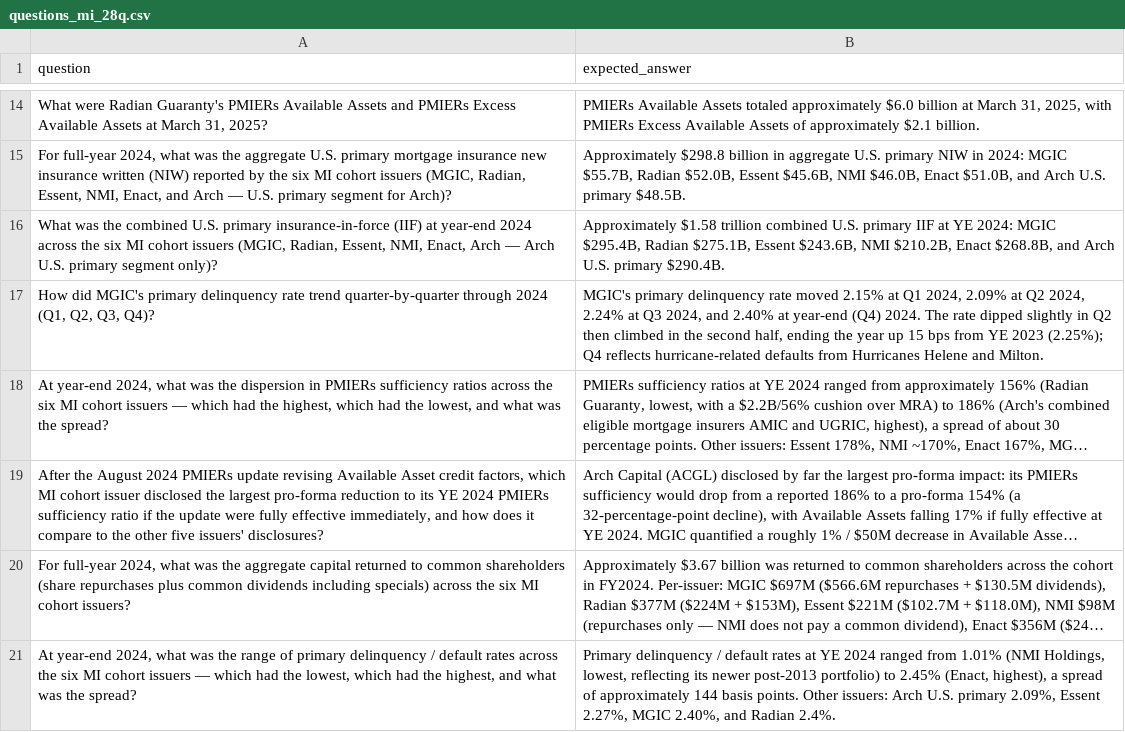
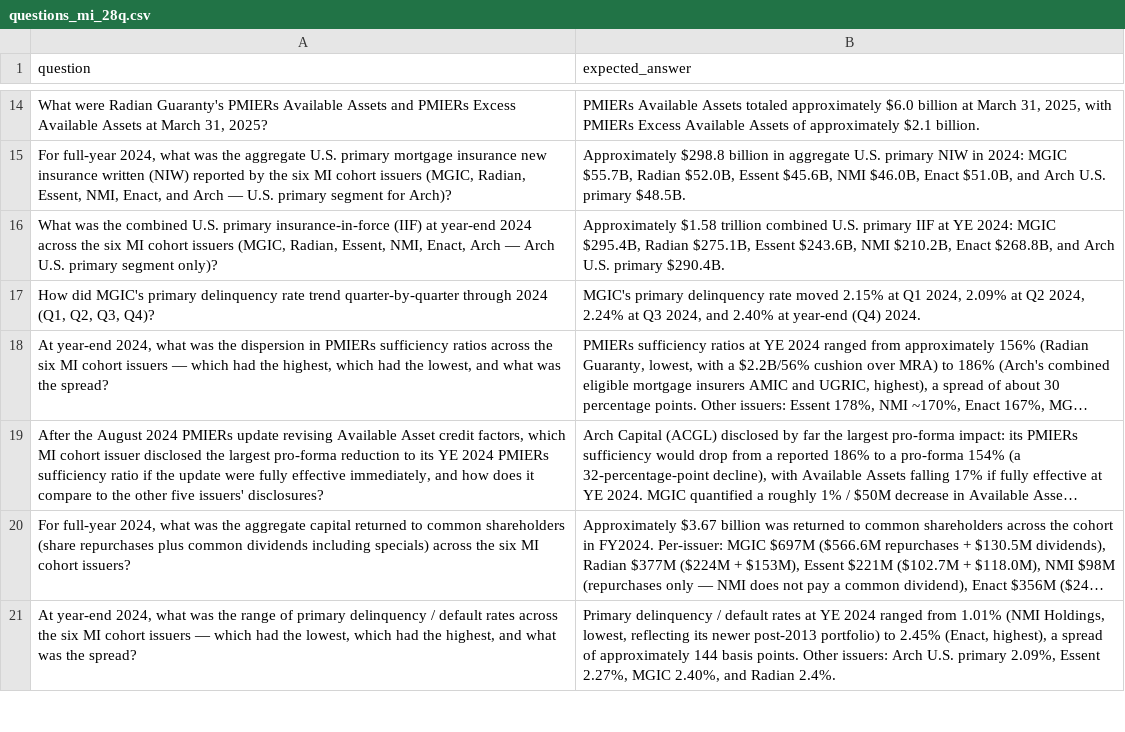
Before and after one commit to AndrewCarr24/mi_bot, a CSV file: eval/questions_mi_28q.csv, drawn as a sheet; only a part is shown, gaps mark what is left out; long unchanged cells end in …; the diff names each change by its address in the sheet, - before the commit and + after, or states it on an @@ line.

Commit message:
Tighten q9 reference answer to literal scope of the question
q9 ("How did MGIC's primary delinquency rate trend quarter-by-quarter
through 2024?") asks for the four quarter-end values. The prior
reference embedded extras the question didn't ask for — a YE 2023
anchor for trend framing, plus hurricane-attribution context for Q4.
The judge then required those extras and marked correct answers as
incorrect (the agent's quarterly values match exactly).

Drop the editorialization. New reference:
"MGIC's primary delinquency rate moved 2.15% at Q1 2024, 2.09% at
Q2 2024, 2.24% at Q3 2024, and 2.40% at year-end (Q4) 2024."

LangSmith example a2751f3d-... was updated in-place to match.

```diff
--- a/eval/questions_mi_28q.csv
+++ b/eval/questions_mi_28q.csv
-B17 (expected_answer): …(Q4) 2024. The rate dipped slightly in Q2 then climbed in the second half, ending the year up 15 bps from YE 2023 (2.25%); Q4 reflects hurricane-related defaults from Hurricanes Helene and Milton.
+B17 (expected_answer): …(Q4) 2024.
```
